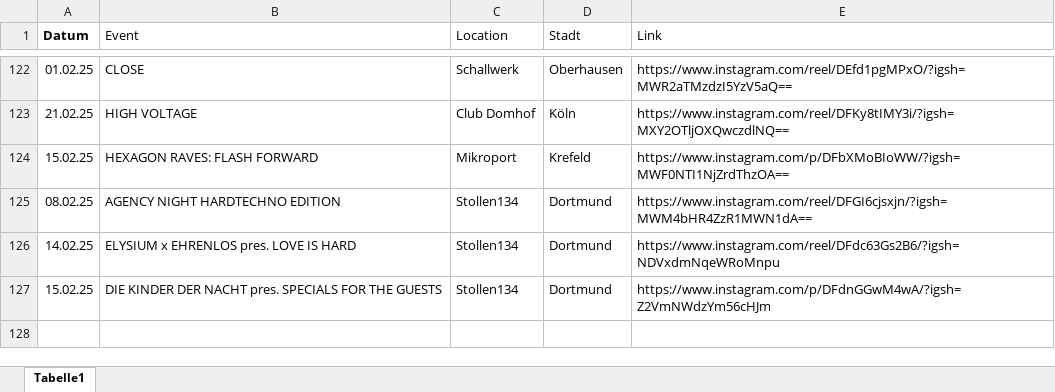
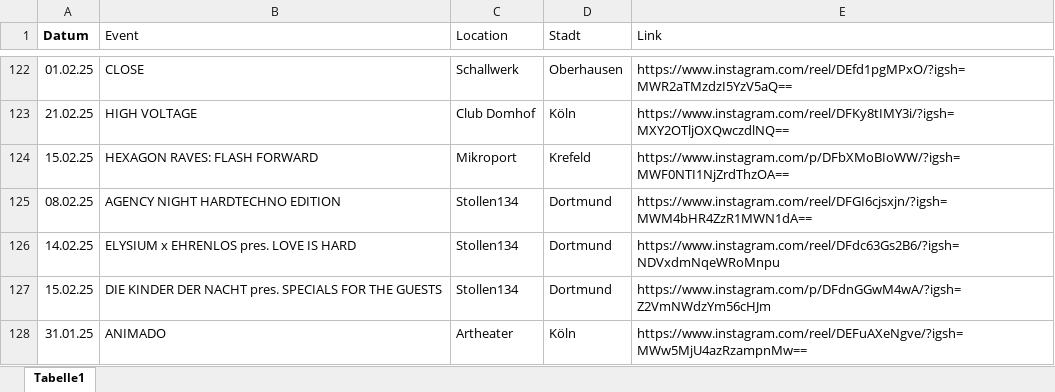
Before and after one commit to rafaelthetrue/rafaelthetrue.github.io, an Excel workbook: events.xlsx, sheet Tabelle1, drawn as a sheet; only a part is shown, gaps mark what is left out; values as stored, in another font and other column widths than the file's, no borders; the diff names each change by its address in the sheet, - before the commit and + after, or states it on an @@ line.

Commit message:
Add files via upload

```diff
--- a/events.xlsx (sheet Tabelle1)
+++ b/events.xlsx (sheet Tabelle1)
+row 128: 31.01.25 | ANIMADO | Artheater | Köln | https://www.instagram.com/reel/DEFuAXeNgve/?igsh=MWw5MjU4azRzampnMw==
```
